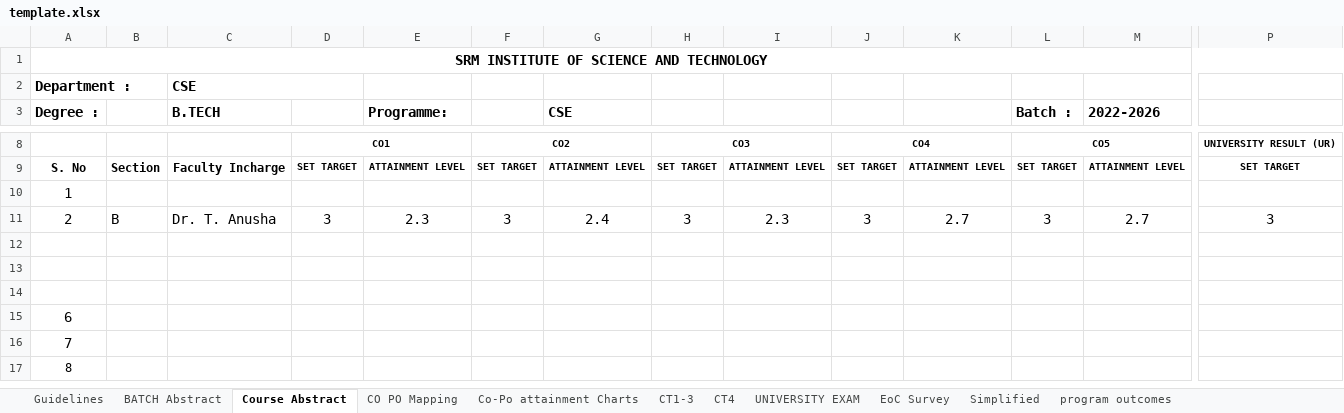
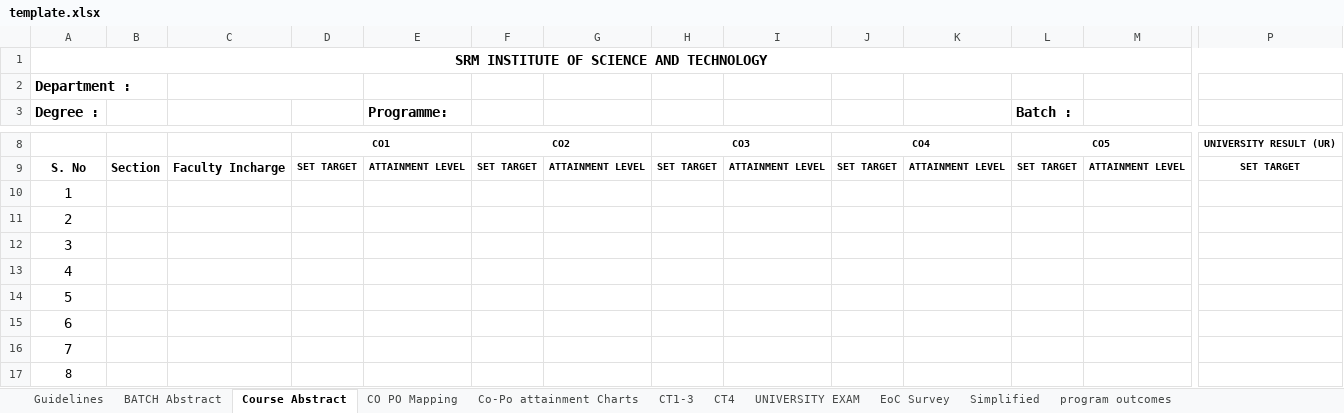
Before and after one commit to vinayavr/21_regulation-CO-PO-Automation, an Excel workbook: template/template.xlsx, sheet Course Abstract, drawn as a sheet; only a part is shown, gaps mark what is left out; values as stored, in another font and other column widths than the file's, no borders; removed rows and columns are numbered as before the commit, all else as after; rows hold the shown columns only; the diff covers the shown part only; the diff names each change by its address in the sheet, - before the commit and + after, or states it on an @@ line.

```diff
--- a/template/template.xlsx (sheet Course Abstract)
+++ b/template/template.xlsx (sheet Course Abstract)
-C2: CSE
+C2: (empty)
-C3: B.TECH
+C3: (empty)
-G3: CSE
+G3: (empty)
-M3: 2022-2026
+M3: (empty)
-row 11: 2 | B | Dr. T. Anusha | 3 | 2.3 | 3 | 2.4 | 3 | 2.3 | 3 | 2.7 | 3 | 2.7 | 3
-A11 (Degree :): (empty)
+A11 (Degree :): 2
-A12 (Degree :): (empty)
+A12 (Degree :): 3
-A13 (Degree :): (empty)
+A13 (Degree :): 4
+row 14: 5
```
Also changed, not shown: 2 added rows, 2 removed rows and 14 edited cells elsewhere in this sheet, sheet EoC Survey, sheet UNIVERSITY EXAM, sheet Co-Po attainment Charts, sheet CO PO Mapping, sheet Simplified, sheet BATCH Abstract, hidden cells, charts or pictures, 4 other files.
